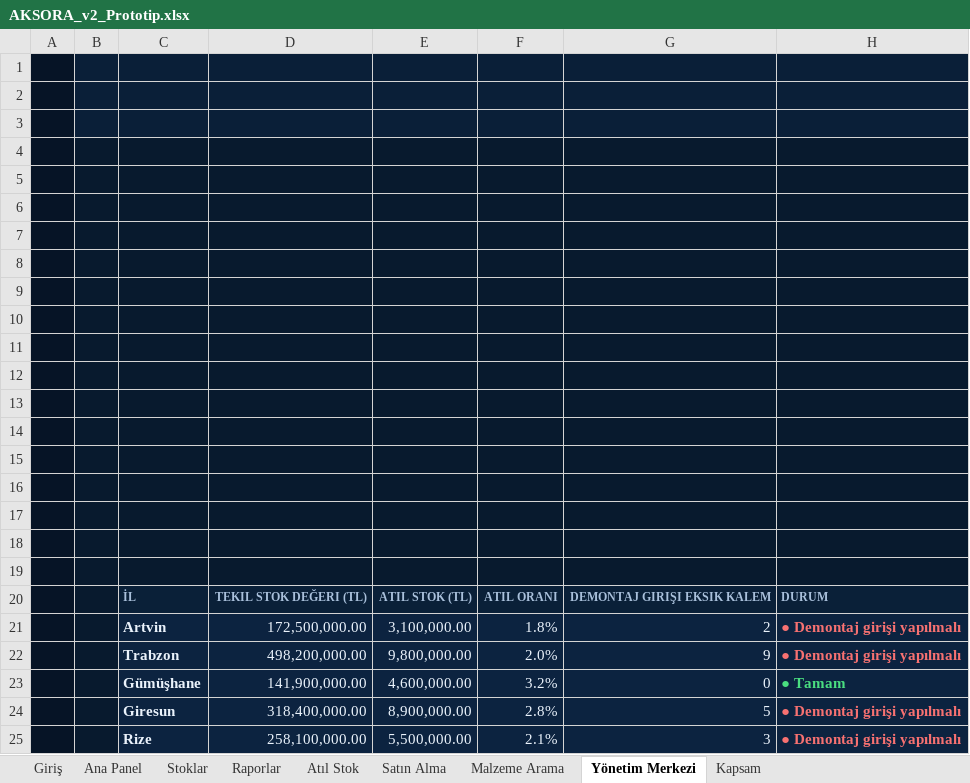
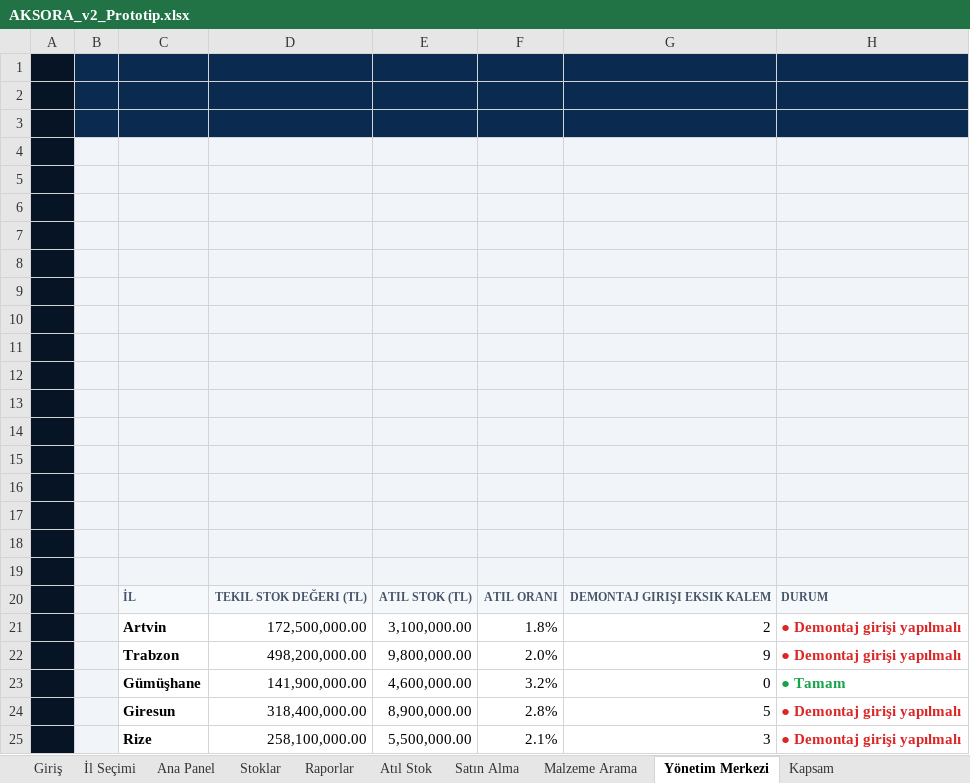
Before and after one commit to bserdar61/AKSORA, an Excel workbook: v2/AKSORA_v2_Prototip.xlsx, sheet Yönetim Merkezi, drawn as a sheet; values as stored, in another font and other column widths than the file's, no borders; charts and pictures not drawn; the diff names each change by its address in the sheet, - before the commit and + after, or states it on an @@ line.

```diff
--- a/v2/AKSORA_v2_Prototip.xlsx (sheet Yönetim Merkezi)
+++ b/v2/AKSORA_v2_Prototip.xlsx (sheet Yönetim Merkezi)
+sheet tab: İl Seçimi
-B4:H19 fill: #081A2E
+B4:H19 fill: #F1F5FA
-B20:B25 fill: #081A2E
+B20:B25 fill: #F1F5FA
@@ C20:H20 fill: #0A2038 → #F6F9FC, text colour: #A9C0DB → #475569 @@
-C21:H25 fill: #0C2340
+C21:H25 fill: none
-C21:G25 text colour: #EAF2FB
+C21:G25 text colour: black
-H21:H22 text colour: #F87171
+H21:H22 text colour: #DC2626
-H23 text colour: #4ADE80
+H23 text colour: #16A34A
-H24:H25 text colour: #F87171
+H24:H25 text colour: #DC2626
```
Also changed, not shown: sheet Atıl Stok, sheet Satın Alma, sheet Malzeme Arama, sheet Stoklar, sheet Raporlar, sheet Kapsam, charts or pictures, 2 other files.
